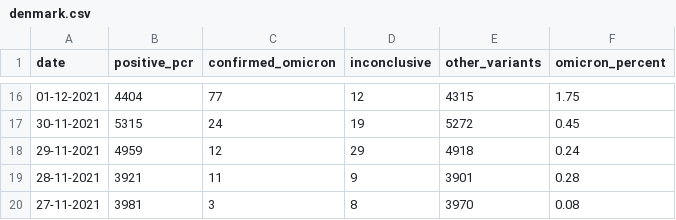
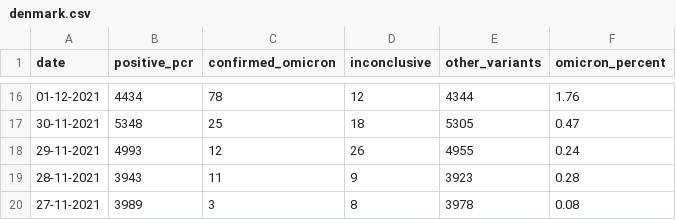
Before and after one commit to globaldothealth/covid19-omicron, a CSV file: denmark/denmark.csv, drawn as a sheet; only a part is shown, gaps mark what is left out; the diff covers the shown part only.

Commit message:
denmark: update data

```diff
--- a/denmark/denmark.csv
+++ b/denmark/denmark.csv
@@ -16,5 +16,5 @@ date,positive_pcr,confirmed_omicron,inconclusive,other_variants,omicron_percent
-01-12-2021,4404,77,12,4315,1.75
-30-11-2021,5315,24,19,5272,0.45
-29-11-2021,4959,12,29,4918,0.24
-28-11-2021,3921,11,9,3901,0.28
-27-11-2021,3981,3,8,3970,0.08
+01-12-2021,4434,78,12,4344,1.76
+30-11-2021,5348,25,18,5305,0.47
+29-11-2021,4993,12,26,4955,0.24
+28-11-2021,3943,11,9,3923,0.28
+27-11-2021,3989,3,8,3978,0.08
```
Also changed, not shown: 60 edited cells elsewhere in this file, 2 other files.
